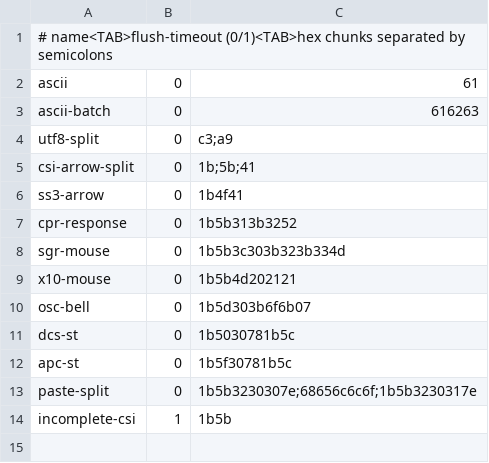
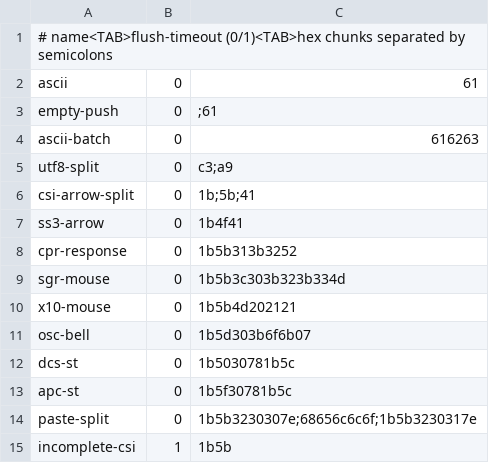
Before and after one commit to ColinMelendez/opentui-ocaml, a TSV file: packages/opentui-core/reference/terminal_vectors.tsv, drawn as a sheet.

Commit message:
fix(opentui-core): Preserve empty input pushes
The parser treated a zero-length source range as no input, while the reference emits an empty key event. That omission could make a caller miss a meaningful event and diverge from reference input behavior.\n\nThe parser now emits one owned empty key event for every valid zero-length push, and the coordinator forwards it after any earlier blocked event without disturbing pending protocol state. The API contracts and shared terminal vector record the invariant; the comparison scope remains parser and coordinator input behavior, not renderer scheduling.

```diff
--- a/packages/opentui-core/reference/terminal_vectors.tsv
+++ b/packages/opentui-core/reference/terminal_vectors.tsv
@@ -2,2 +2,3 @@
 ascii	0	61
+empty-push	0	;61
 ascii-batch	0	616263
```
Also changed, not shown: 6 other files.
